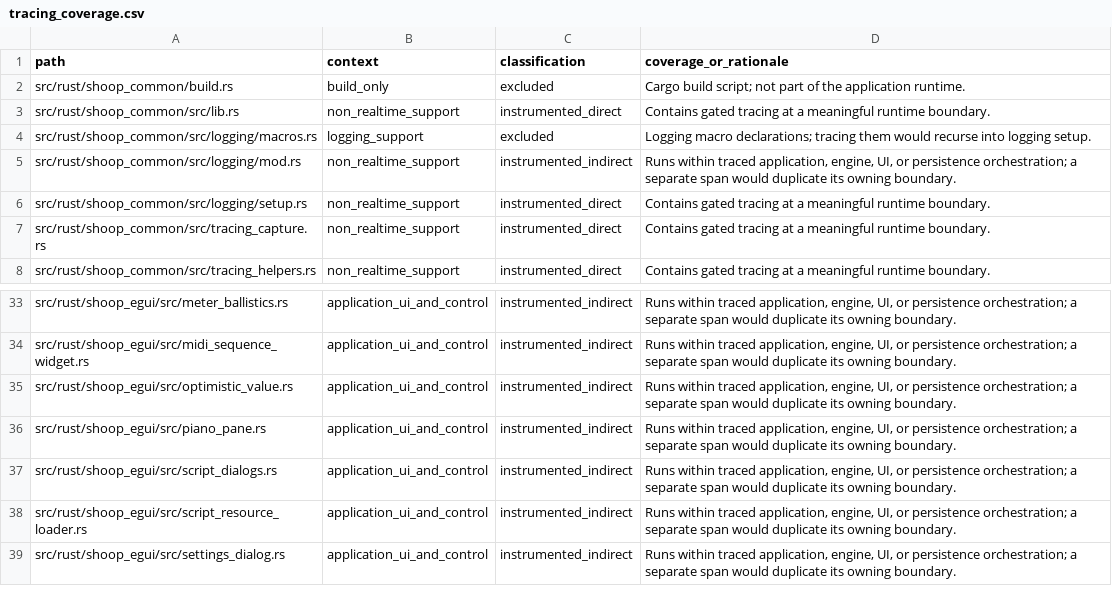
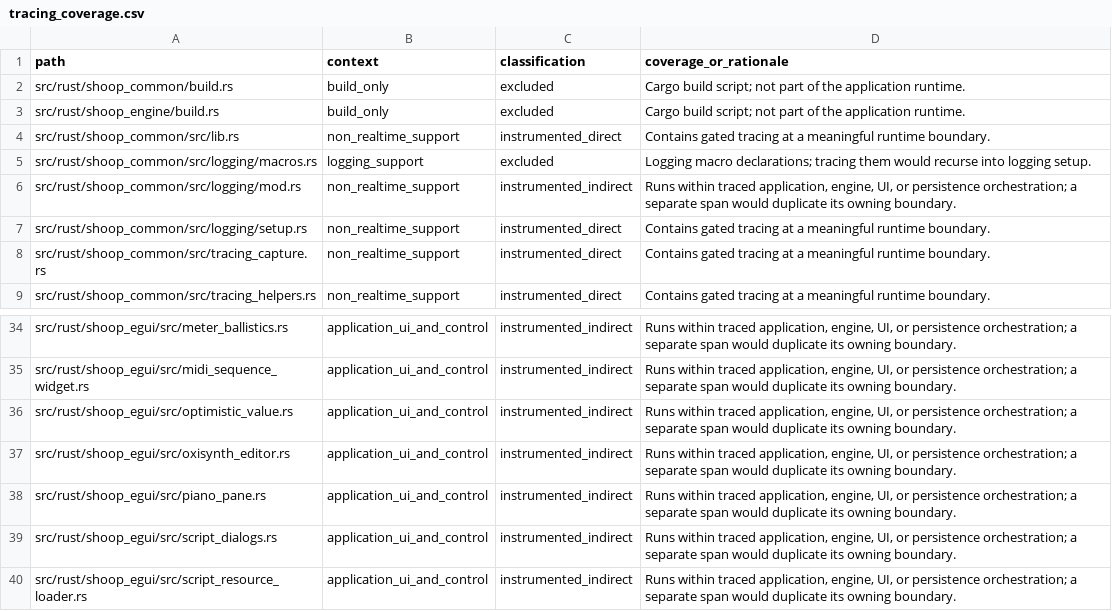
Before and after one commit to SanderVocke/shoopdaloop, a CSV file: docs/tracing_coverage.csv, drawn as a sheet; only a part is shown, gaps mark what is left out; the shorter side is filled out with more unchanged rows.

```diff
--- a/docs/tracing_coverage.csv
+++ b/docs/tracing_coverage.csv
@@ -2,2 +2,3 @@ path,context,classification,coverage_or_rationale
 src/rust/shoop_common/build.rs,build_only,excluded,Cargo build script; not part of the application runtime.
+src/rust/shoop_engine/build.rs,build_only,excluded,Cargo build script; not part of the application runtime.
 src/rust/shoop_common/src/lib.rs,non_realtime_support,instrumented_direct,Contains gated tracing at a meaningful runtime boundary.
@@ -35,2 +36,3 @@ src/rust/shoop_egui/src/midi_sequence_widget.rs,application_ui_and_control,instr
 src/rust/shoop_egui/src/optimistic_value.rs,application_ui_and_control,instrumented_indirect,"Runs within traced application, engine, UI, or persistence orchestration; a separate span would duplicate its owning boundary."
+src/rust/shoop_egui/src/oxisynth_editor.rs,application_ui_and_control,instrumented_indirect,"Runs within traced application, engine, UI, or persistence orchestration; a separate span would duplicate its owning boundary."
 src/rust/shoop_egui/src/piano_pane.rs,application_ui_and_control,instrumented_indirect,"Runs within traced application, engine, UI, or persistence orchestration; a separate span would duplicate its owning boundary."
```
Also changed, not shown: 2 other files.
